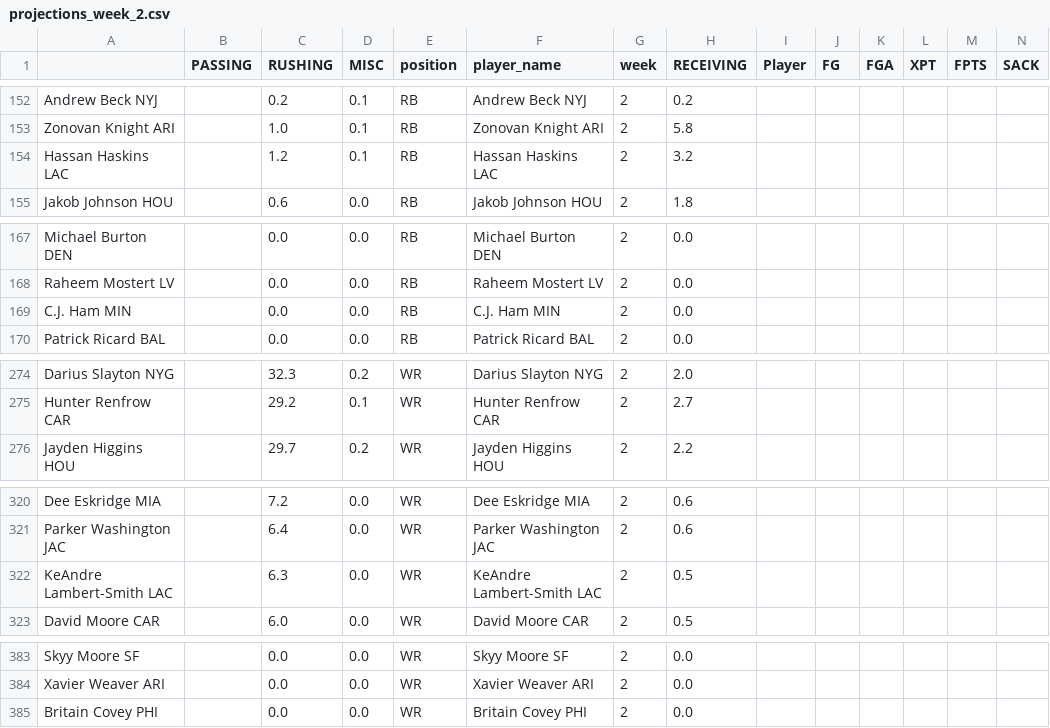
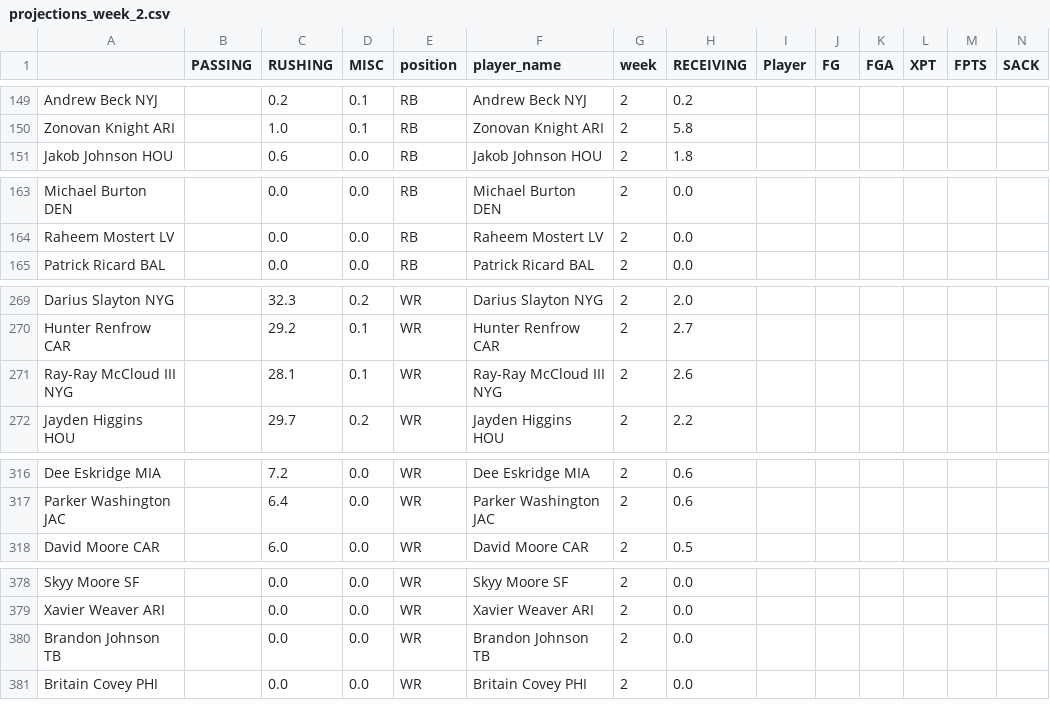
Before and after one commit to msrtliw2/fantasy-lineup-picker, a CSV file: data/projections_week_2.csv, drawn as a sheet; only a part is shown, gaps mark what is left out; removed rows and columns are numbered as before the commit, all else as after; rows hold the shown columns only; the diff covers the shown part only; the diff names each change by its address in the sheet, - before the commit and + after, or states it on an @@ line.

```diff
--- a/data/projections_week_2.csv
+++ b/data/projections_week_2.csv
-row 154: Hassan Haskins LAC |  | 1.2 | 0.1 | RB | Hassan Haskins LAC | 2 | 3.2
-row 169: C.J. Ham MIN |  | 0.0 | 0.0 | RB | C.J. Ham MIN | 2 | 0.0
+row 271: Ray-Ray McCloud III NYG |  | 28.1 | 0.1 | WR | Ray-Ray McCloud III NYG | 2 | 2.6
-row 322: KeAndre Lambert-Smith LAC |  | 6.3 | 0.0 | WR | KeAndre Lambert-Smith LAC | 2 | 0.5
+row 380: Brandon Johnson TB |  | 0.0 | 0.0 | WR | Brandon Johnson TB | 2 | 0.0
```
Also changed, not shown: 1 added row, 7 removed rows, 2 moved rows and 2 edited cells elsewhere in this file, data/projections_week_3.csv, data/projections_week_4.csv, 14 other files.
